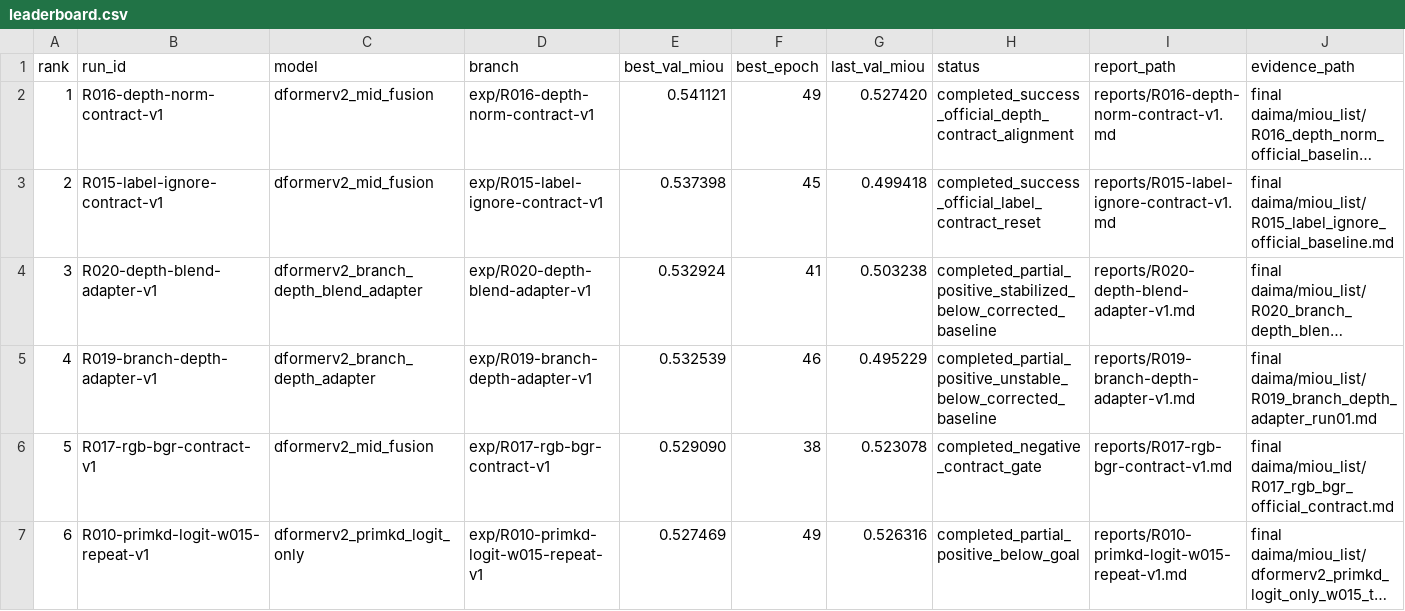
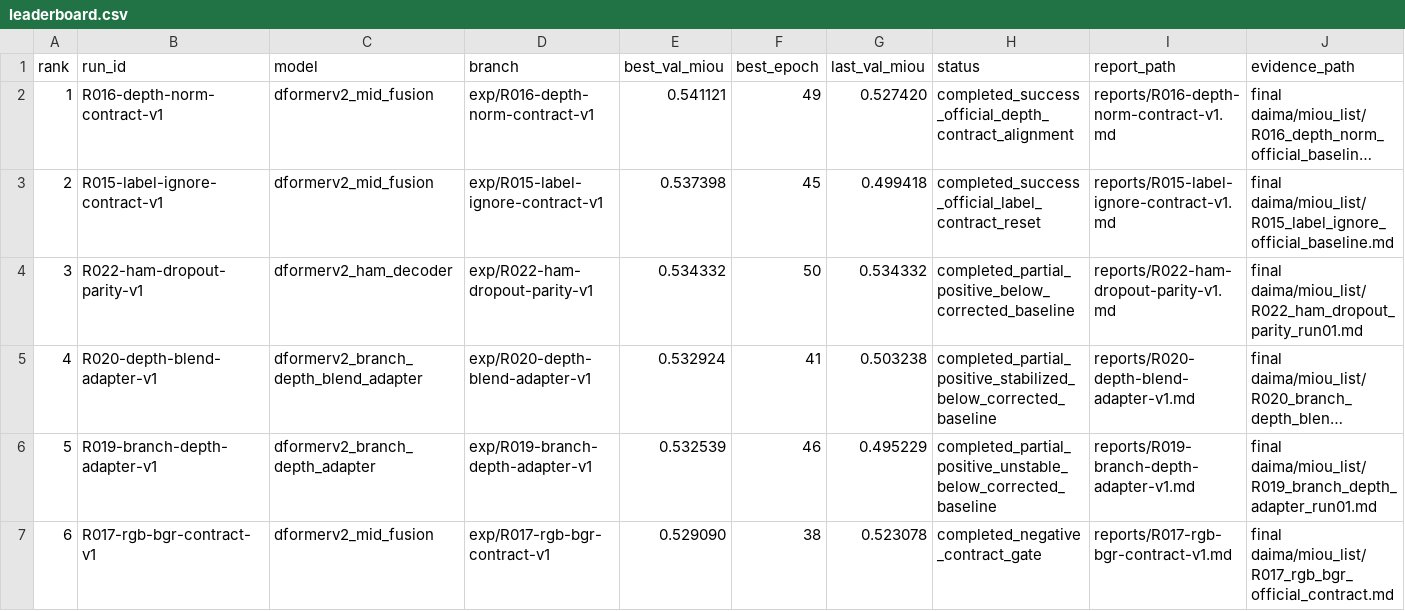
Before and after one commit to hansu650/Lun-Wen, a CSV file: metrics/leaderboard.csv, drawn as a sheet; only a part is shown; the shorter side is filled out with more unchanged rows; long unchanged cells end in …; addresses are those after the commit; the diff names each change by its address in the sheet, - before the commit and + after, or states it on an @@ line.

Commit message:
Record R022 Ham dropout parity result

```diff
--- a/metrics/leaderboard.csv
+++ b/metrics/leaderboard.csv
+row 4: 3 | R022-ham-dropout-parity-v1 | dformerv2_ham_decoder | exp/R022-ham-dropout-parity-v1 | 0.534332 | 50 | 0.534332 | completed_partial_positive_below_corrected_baseline | reports/R022-ham-dropout-parity-v1.md | final daima/miou_list/R022_ham_dropout_parity_run01.md
@@ column A (rank) renumbered from row 5 down @@
```
Also changed, not shown: 10 other files.
